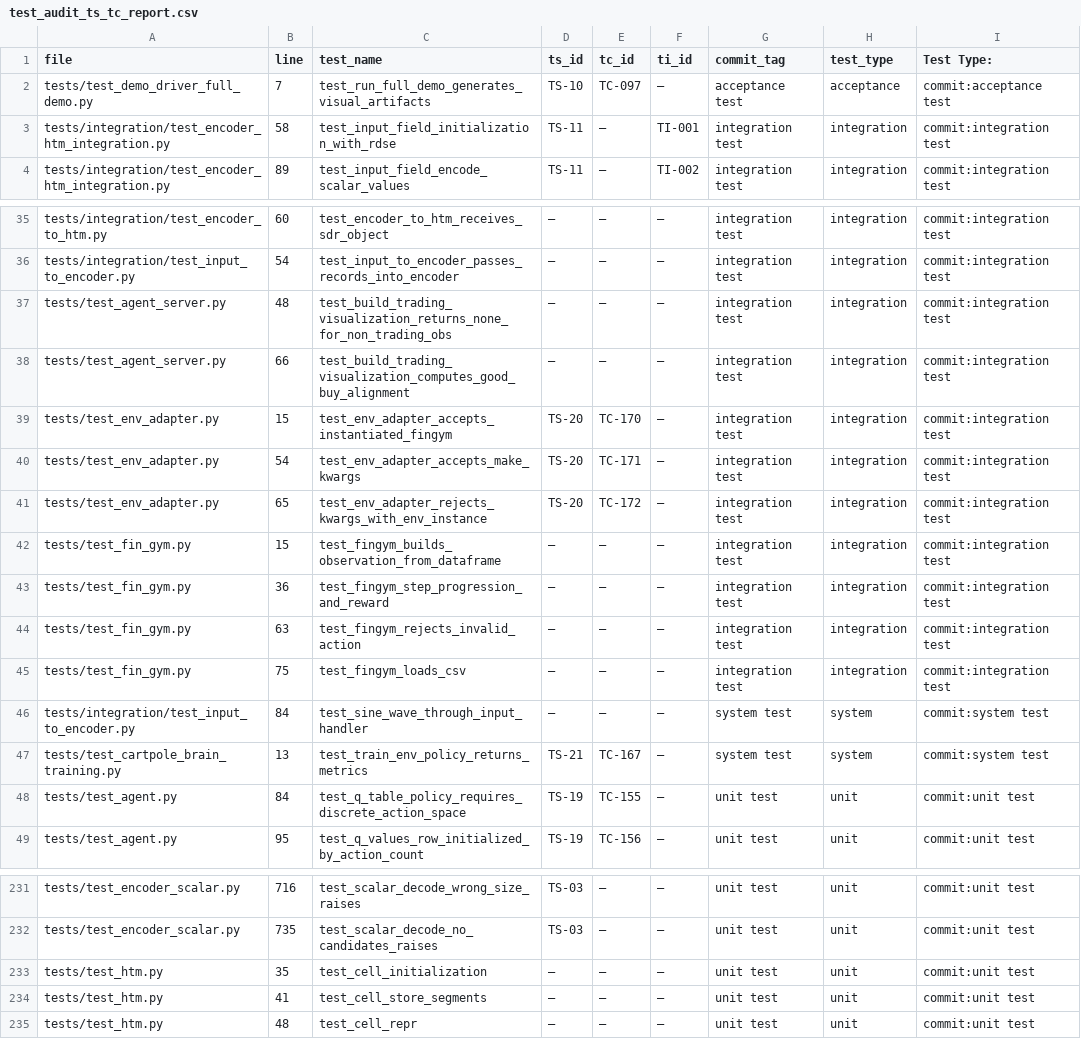
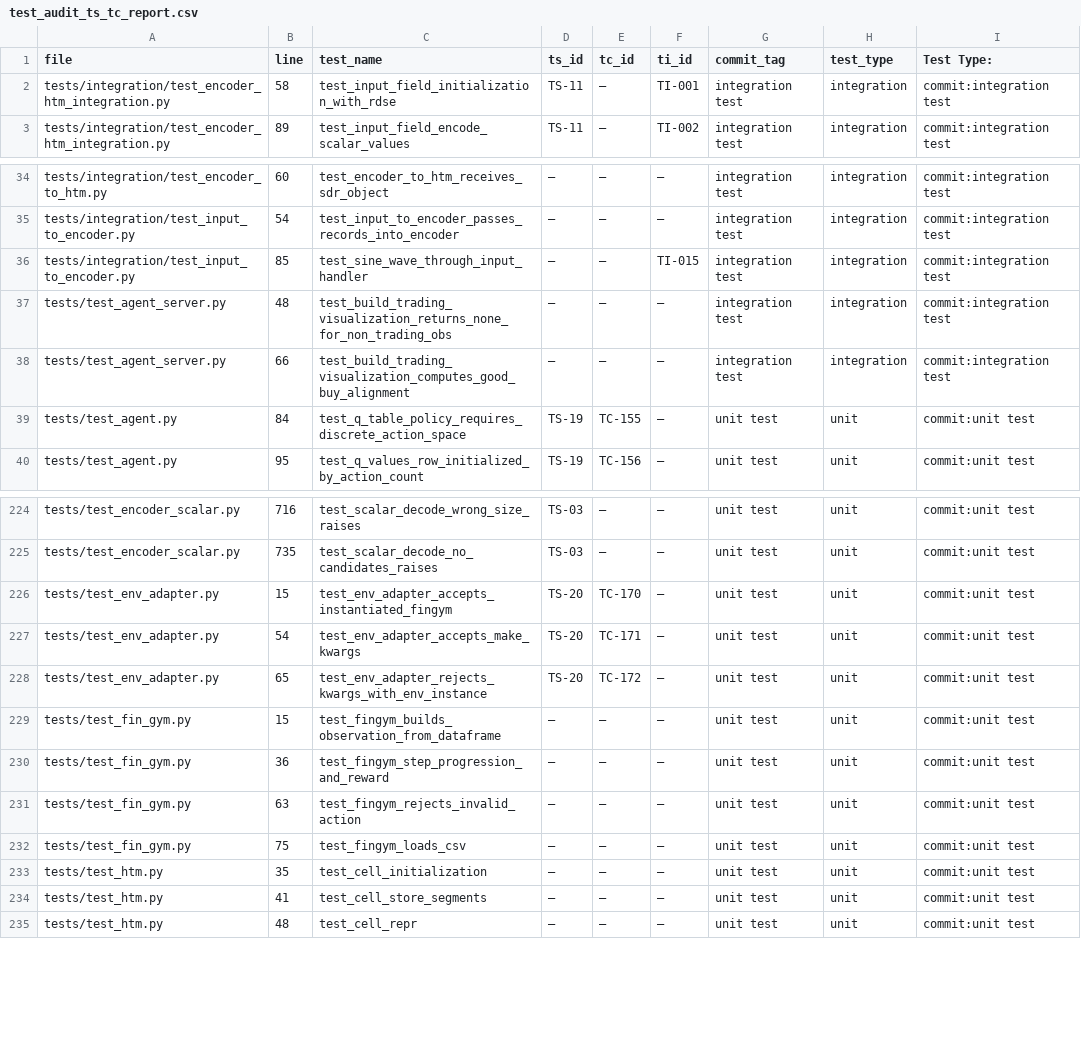
Before and after one commit to egrembocki/htmrl, a CSV file: docs/test_audit_ts_tc_report.csv, drawn as a sheet; only a part is shown, gaps mark what is left out; the diff covers the shown part only.

Commit message:
Align test type labels with TS/TC table stages

```diff
--- a/docs/test_audit_ts_tc_report.csv
+++ b/docs/test_audit_ts_tc_report.csv
@@ -1,3 +1,2 @@
 file,line,test_name,ts_id,tc_id,ti_id,commit_tag,test_type,Test Type:
-tests/test_demo_driver_full_demo.py,7,test_run_full_demo_generates_visual_artifacts,TS-10,TC-097,—,acceptance test,acceptance,commit:acceptance test
 tests/integration/test_encoder_htm_integration.py,58,test_input_field_initialization_with_rdse,TS-11,—,TI-001,integration test,integration,commit:integration test
@@ -36,13 +35,5 @@ tests/integration/test_encoder_to_htm.py,60,test_encoder_to_htm_receives_sdr_obj
 tests/integration/test_input_to_encoder.py,54,test_input_to_encoder_passes_records_into_encoder,—,—,—,integration test,integration,commit:integration test
+tests/integration/test_input_to_encoder.py,85,test_sine_wave_through_input_handler,—,—,TI-015,integration test,integration,commit:integration test
 tests/test_agent_server.py,48,test_build_trading_visualization_returns_none_for_non_trading_obs,—,—,—,integration test,integration,commit:integration test
 tests/test_agent_server.py,66,test_build_trading_visualization_computes_good_buy_alignment,—,—,—,integration test,integration,commit:integration test
-tests/test_env_adapter.py,15,test_env_adapter_accepts_instantiated_fingym,TS-20,TC-170,—,integration test,integration,commit:integration test
-tests/test_env_adapter.py,54,test_env_adapter_accepts_make_kwargs,TS-20,TC-171,—,integration test,integration,commit:integration test
-tests/test_env_adapter.py,65,test_env_adapter_rejects_kwargs_with_env_instance,TS-20,TC-172,—,integration test,integration,commit:integration test
-tests/test_fin_gym.py,15,test_fingym_builds_observation_from_dataframe,—,—,—,integration test,integration,commit:integration test
-tests/test_fin_gym.py,36,test_fingym_step_progression_and_reward,—,—,—,integration test,integration,commit:integration test
-tests/test_fin_gym.py,63,test_fingym_rejects_invalid_action,—,—,—,integration test,integration,commit:integration test
-tests/test_fin_gym.py,75,test_fingym_loads_csv,—,—,—,integration test,integration,commit:integration test
-tests/integration/test_input_to_encoder.py,84,test_sine_wave_through_input_handler,—,—,—,system test,system,commit:system test
-tests/test_cartpole_brain_training.py,13,test_train_env_policy_returns_metrics,TS-21,TC-167,—,system test,system,commit:system test
 tests/test_agent.py,84,test_q_table_policy_requires_discrete_action_space,TS-19,TC-155,—,unit test,unit,commit:unit test
@@ -232,2 +225,9 @@ tests/test_encoder_scalar.py,716,test_scalar_decode_wrong_size_raises,TS-03,—,
 tests/test_encoder_scalar.py,735,test_scalar_decode_no_candidates_raises,TS-03,—,—,unit test,unit,commit:unit test
+tests/test_env_adapter.py,15,test_env_adapter_accepts_instantiated_fingym,TS-20,TC-170,—,unit test,unit,commit:unit test
+tests/test_env_adapter.py,54,test_env_adapter_accepts_make_kwargs,TS-20,TC-171,—,unit test,unit,commit:unit test
+tests/test_env_adapter.py,65,test_env_adapter_rejects_kwargs_with_env_instance,TS-20,TC-172,—,unit test,unit,commit:unit test
+tests/test_fin_gym.py,15,test_fingym_builds_observation_from_dataframe,—,—,—,unit test,unit,commit:unit test
+tests/test_fin_gym.py,36,test_fingym_step_progression_and_reward,—,—,—,unit test,unit,commit:unit test
+tests/test_fin_gym.py,63,test_fingym_rejects_invalid_action,—,—,—,unit test,unit,commit:unit test
+tests/test_fin_gym.py,75,test_fingym_loads_csv,—,—,—,unit test,unit,commit:unit test
 tests/test_htm.py,35,test_cell_initialization,—,—,—,unit test,unit,commit:unit test
```
Also changed, not shown: 2 added rows elsewhere in this file, 7 other files.
